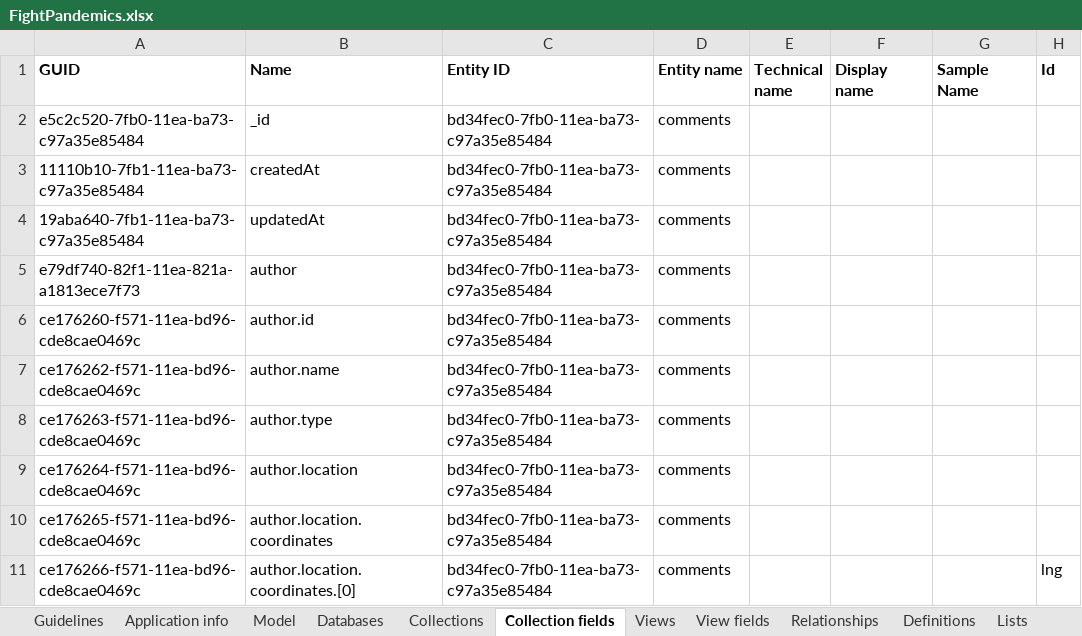
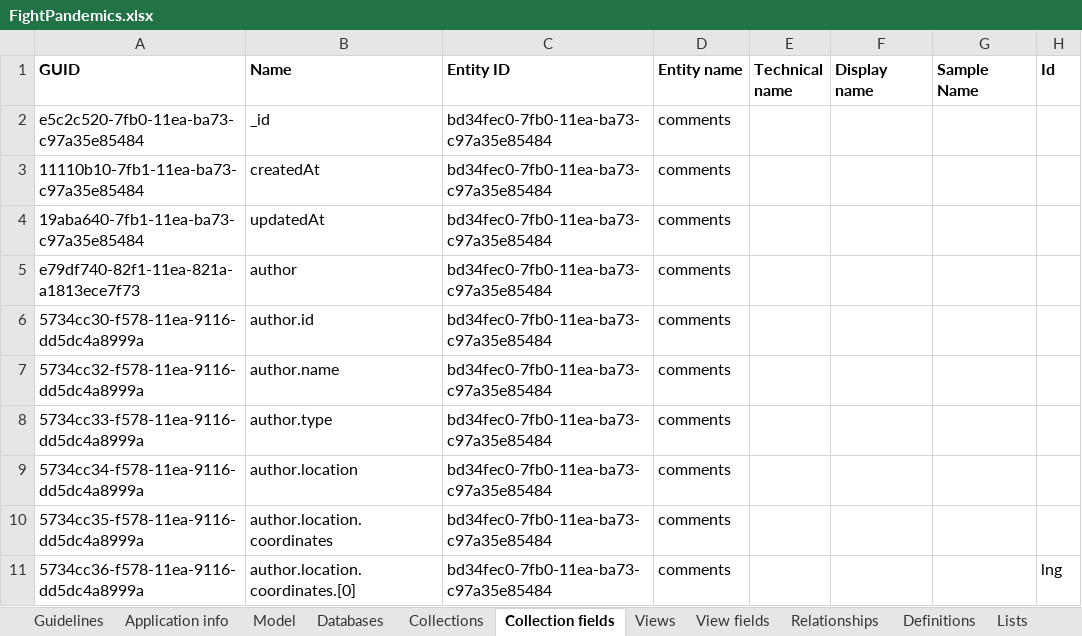
Before and after one commit to FightPandemics/DataModel, an Excel workbook: v3/docs/FightPandemics.xlsx, sheet Collection fields, drawn as a sheet; only a part is shown; values as stored, in another font and other column widths than the file's, no borders; the diff covers the shown part only; the diff names each change by its address in the sheet, - before the commit and + after, or states it on an @@ line.

```diff
--- a/v3/docs/FightPandemics.xlsx (sheet Collection fields)
+++ b/v3/docs/FightPandemics.xlsx (sheet Collection fields)
-A6 (GUID): ce176260-f571-11ea-bd96-cde8cae0469c
+A6 (GUID): 5734cc30-f578-11ea-9116-dd5dc4a8999a
-A7 (GUID): ce176262-f571-11ea-bd96-cde8cae0469c
+A7 (GUID): 5734cc32-f578-11ea-9116-dd5dc4a8999a
-A8 (GUID): ce176263-f571-11ea-bd96-cde8cae0469c
+A8 (GUID): 5734cc33-f578-11ea-9116-dd5dc4a8999a
-A9 (GUID): ce176264-f571-11ea-bd96-cde8cae0469c
+A9 (GUID): 5734cc34-f578-11ea-9116-dd5dc4a8999a
-A10 (GUID): ce176265-f571-11ea-bd96-cde8cae0469c
+A10 (GUID): 5734cc35-f578-11ea-9116-dd5dc4a8999a
-A11 (GUID): ce176266-f571-11ea-bd96-cde8cae0469c
+A11 (GUID): 5734cc36-f578-11ea-9116-dd5dc4a8999a
```
Also changed, not shown: 32 added rows and 43 edited cells elsewhere in this sheet, sheet Relationships, sheet Definitions, sheet Collections, 38 other files.
